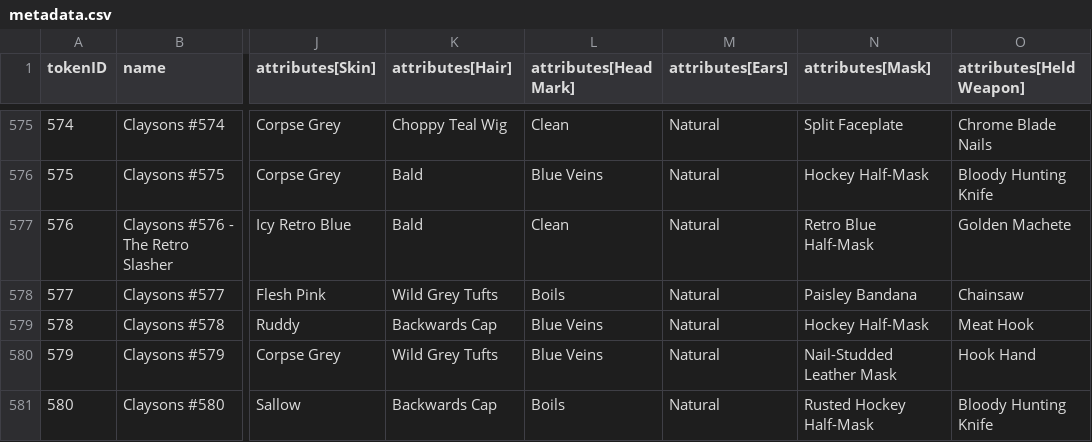
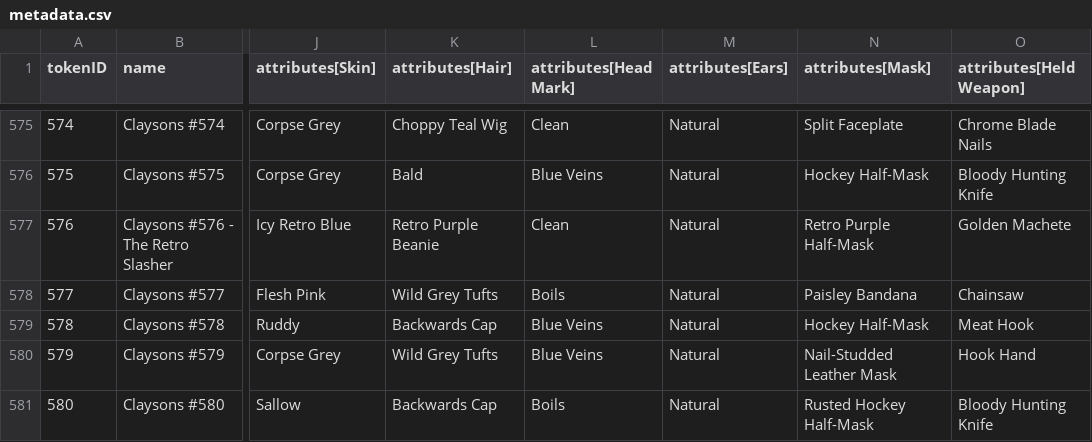
Before and after one commit to georgexmeta/SBN13thNFT, a CSV file: output/opensea/metadata.csv, drawn as a sheet; only a part is shown, gaps mark what is left out; the diff names each change by its address in the sheet, - before the commit and + after, or states it on an @@ line.

```diff
--- a/output/opensea/metadata.csv
+++ b/output/opensea/metadata.csv
-K577 (attributes[Hair]): Bald
+K577 (attributes[Hair]): Retro Purple Beanie
-N577 (attributes[Mask]): Retro Blue Half-Mask
+N577 (attributes[Mask]): Retro Purple Half-Mask
```
Also changed, not shown: 6 other files.
